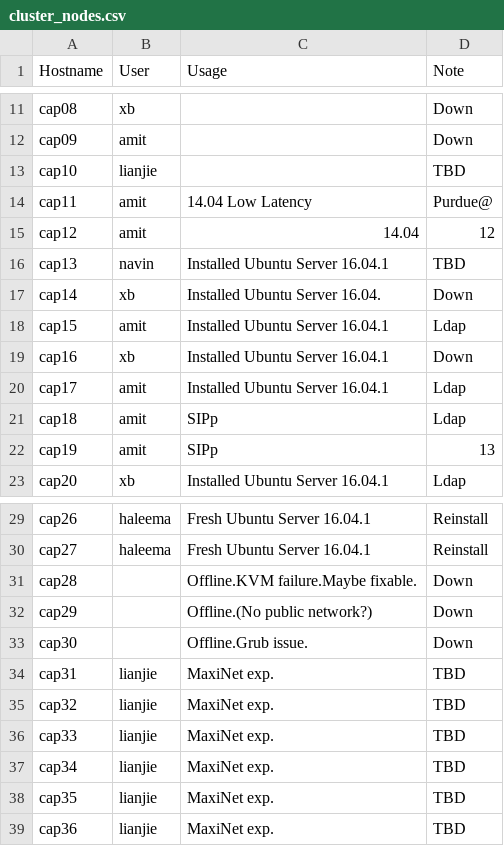
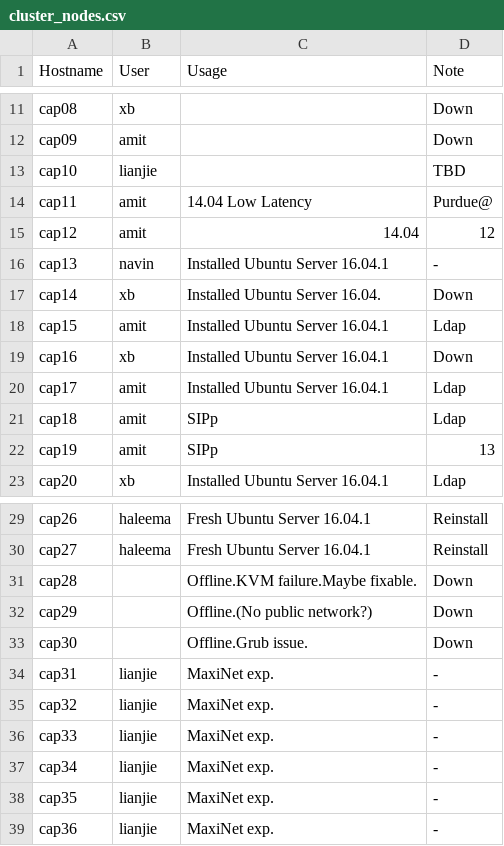
Before and after one commit to ams01/cap-cluster, a CSV file: cluster_nodes.csv, drawn as a sheet; only a part is shown, gaps mark what is left out.

Commit message:
Update cluster_nodes.csv

```diff
--- a/cluster_nodes.csv
+++ b/cluster_nodes.csv
@@ -15,3 +15,3 @@ cap11,amit,14.04 Low Latency, Purdue@
 cap12,amit,14.04,12
-cap13,navin,Installed Ubuntu Server 16.04.1,TBD
+cap13,navin,Installed Ubuntu Server 16.04.1,-
 cap14,xb,Installed Ubuntu Server 16.04., Down
@@ -33,7 +33,7 @@ cap29,,Offline.(No public network?),Down
 cap30,,Offline.Grub issue.,Down
-cap31,lianjie,MaxiNet exp.,TBD
-cap32,lianjie,MaxiNet exp.,TBD
-cap33,lianjie,MaxiNet exp.,TBD
-cap34,lianjie,MaxiNet exp.,TBD
-cap35,lianjie,MaxiNet exp.,TBD
-cap36,lianjie,MaxiNet exp.,TBD
+cap31,lianjie,MaxiNet exp.,-
+cap32,lianjie,MaxiNet exp.,-
+cap33,lianjie,MaxiNet exp.,-
+cap34,lianjie,MaxiNet exp.,-
+cap35,lianjie,MaxiNet exp.,-
+cap36,lianjie,MaxiNet exp.,-
```
